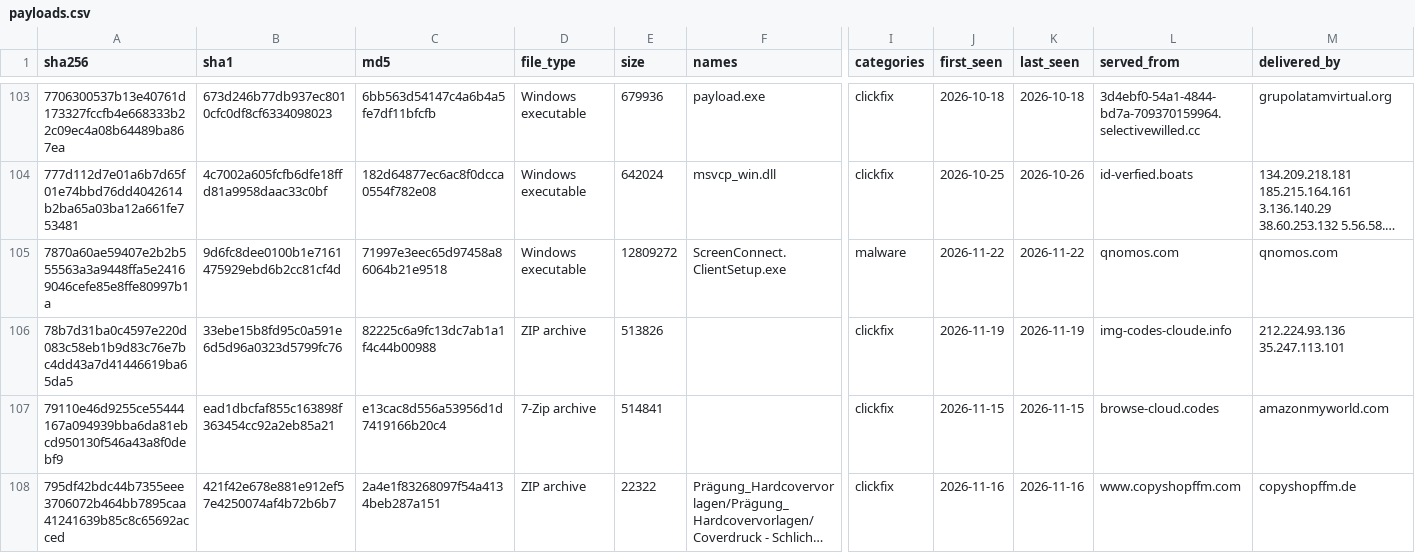
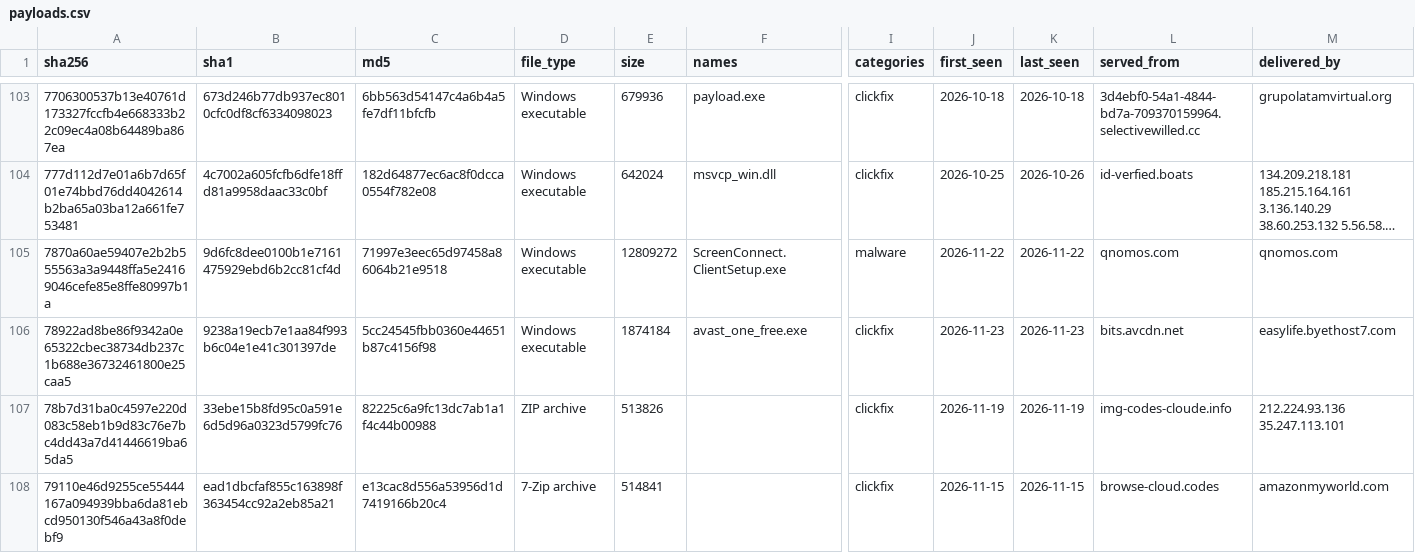
Before and after one commit to newtonpaul-hunting/Phish_Sight_IOCs, a CSV file: payloads/payloads.csv, drawn as a sheet; only a part is shown, gaps mark what is left out; the shorter side is filled out with more unchanged rows; long unchanged cells end in …; rows hold the shown columns only; the diff covers the shown part only; the diff names each change by its address in the sheet, - before the commit and + after, or states it on an @@ line.

Commit message:
Update IOCs (12,022 indicators, 263 payloads)

```diff
--- a/payloads/payloads.csv
+++ b/payloads/payloads.csv
+row 106: 78922ad8be86f9342a0e65322cbec38734db237c1b688e36732461800e25caa5 | 9238a19ecb7e1aa84f993b6c04e1e41c301397de | 5cc24545fbb0360e44651b87c4156f98 | Windows executable | 1874184 | avast_one_free.exe | clickfix | 2026-11-23 | 2026-11-23 | bits.avcdn.net | easylife.byethost7.com
```
Also changed, not shown: 2 edited cells elsewhere in this file, credential-phishing/indicators.csv, device-code-phishing/indicators.csv, 19 other files.
